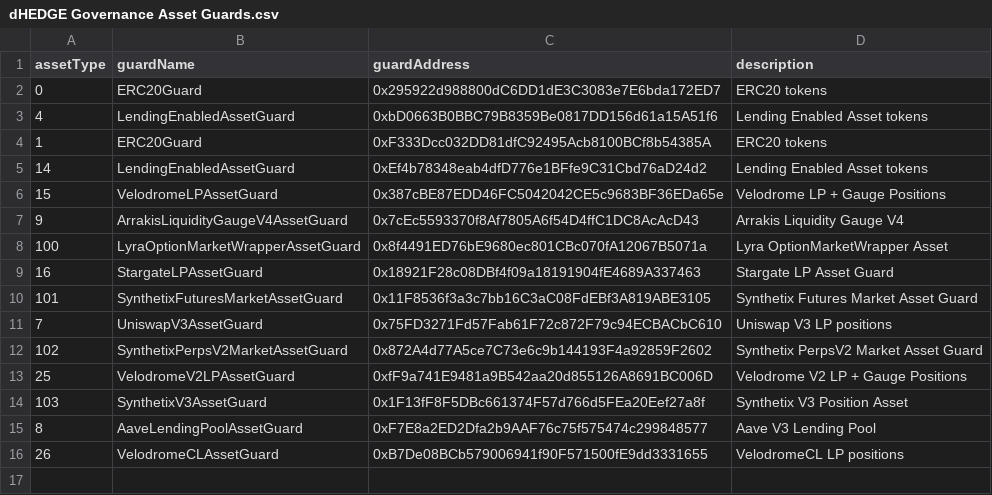
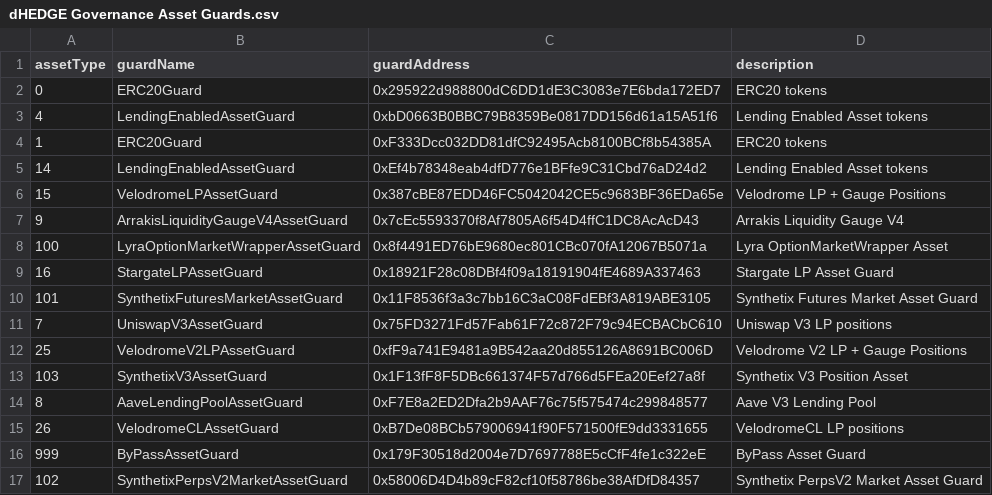
Before and after one commit to dhedge/V2-Public, a CSV file: config/ovm/dHEDGE Governance Asset Guards.csv, drawn as a sheet; removed rows and columns are numbered as before the commit, all else as after; the diff names each change by its address in the sheet, - before the commit and + after, or states it on an @@ line.

```diff
--- a/config/ovm/dHEDGE Governance Asset Guards.csv
+++ b/config/ovm/dHEDGE Governance Asset Guards.csv
-row 12: 102 | SynthetixPerpsV2MarketAssetGuard | 0x872A4d77A5ce7C73e6c9b144193F4a92859F2602 | Synthetix PerpsV2 Market Asset Guard
+row 16: 999 | ByPassAssetGuard | 0x179F30518d2004e7D7697788E5cCfF4fe1c322eE | ByPass Asset Guard
+row 17: 102 | SynthetixPerpsV2MarketAssetGuard | 0x58006D4D4b89cF82cf10f58786be38AfDfD84357 | Synthetix PerpsV2 Market Asset Guard
```
Also changed, not shown: config/ovm/dHEDGE Governance Contract Guards.csv, 30 other files.
